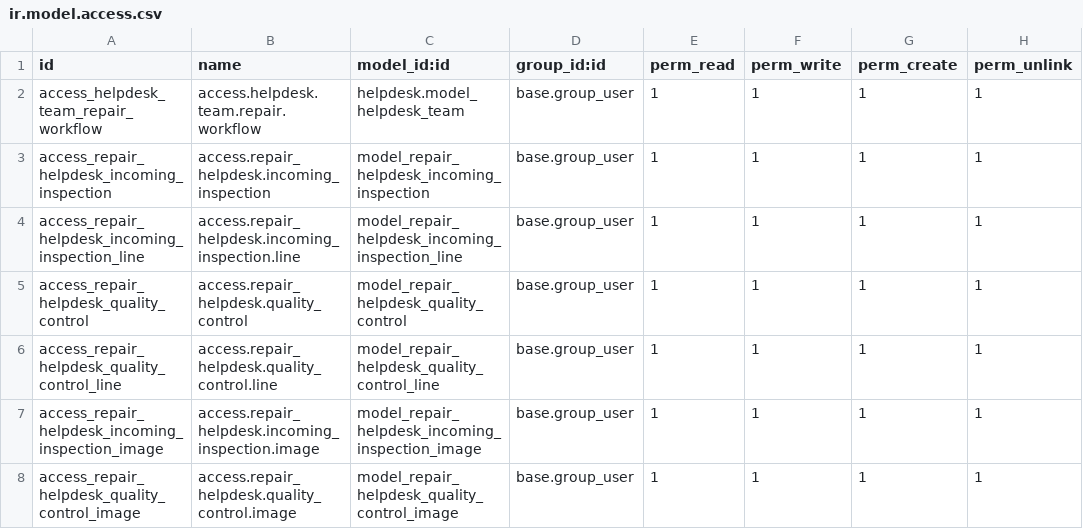
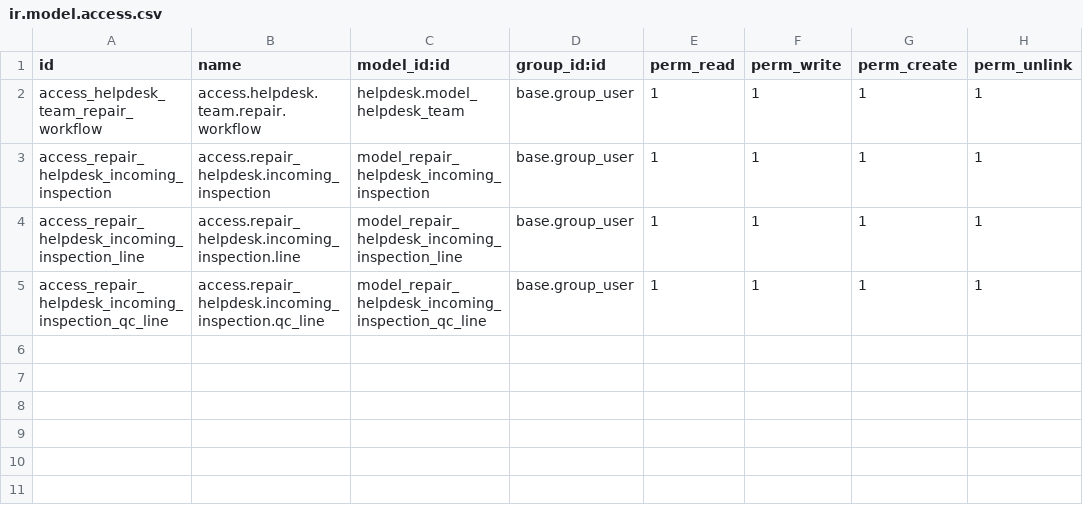
Before and after one commit to Cecilius/odoo-custom-modules, a CSV file: repair_helpdesk/security/ir.model.access.csv, drawn as a sheet.

Commit message:
refactor: unify inspection and QC into one model with chatter attachments

```diff
--- a/repair_helpdesk/security/ir.model.access.csv
+++ b/repair_helpdesk/security/ir.model.access.csv
@@ -4,5 +4,2 @@ access_repair_helpdesk_incoming_inspection,access.repair_helpdesk.incoming_inspe
 access_repair_helpdesk_incoming_inspection_line,access.repair_helpdesk.incoming_inspection.line,model_repair_helpdesk_incoming_inspection_line,base.group_user,1,1,1,1
-access_repair_helpdesk_quality_control,access.repair_helpdesk.quality_control,model_repair_helpdesk_quality_control,base.group_user,1,1,1,1
-access_repair_helpdesk_quality_control_line,access.repair_helpdesk.quality_control.line,model_repair_helpdesk_quality_control_line,base.group_user,1,1,1,1
-access_repair_helpdesk_incoming_inspection_image,access.repair_helpdesk.incoming_inspection.image,model_repair_helpdesk_incoming_inspection_image,base.group_user,1,1,1,1
-access_repair_helpdesk_quality_control_image,access.repair_helpdesk.quality_control.image,model_repair_helpdesk_quality_control_image,base.group_user,1,1,1,1
+access_repair_helpdesk_incoming_inspection_qc_line,access.repair_helpdesk.incoming_inspection.qc_line,model_repair_helpdesk_incoming_inspection_qc_line,base.group_user,1,1,1,1
```
Also changed, not shown: 10 other files.
